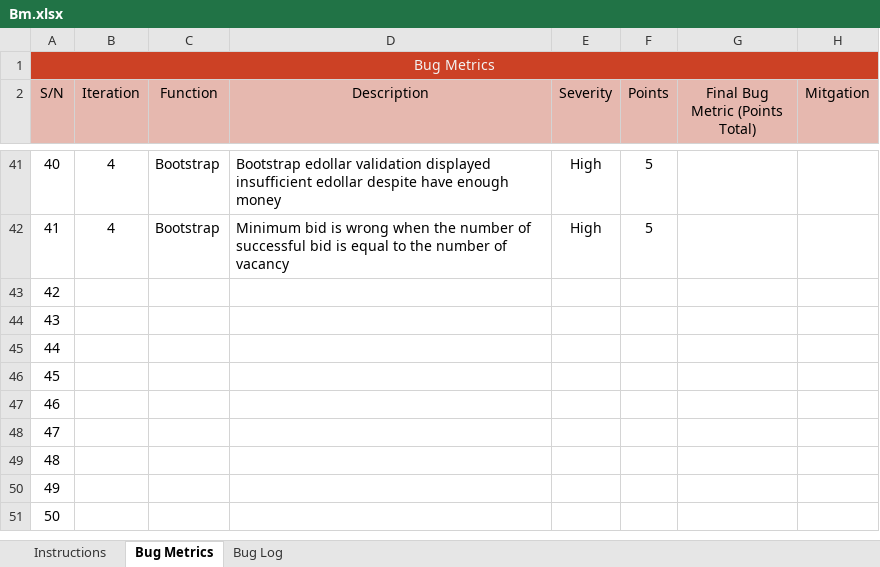
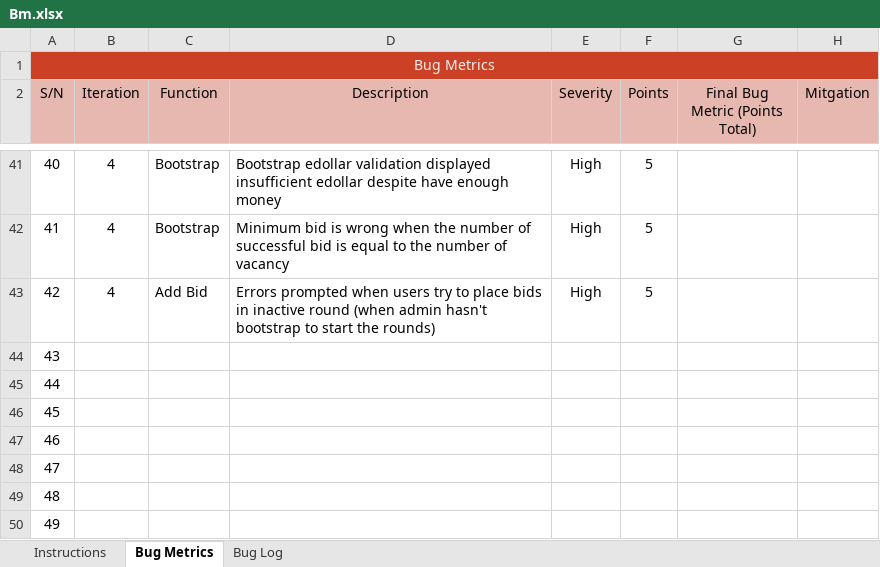
Before and after one commit to xbloh/Online-Course-Bidding-System-, an Excel workbook: metrics/Bm.xlsx, sheet Bug Metrics, drawn as a sheet; only a part is shown, gaps mark what is left out; the shorter side is filled out with more unchanged rows; values as stored, in another font and other column widths than the file's, no borders; conditional formats not drawn; the diff names each change by its address in the sheet, - before the commit and + after, or states it on an @@ line.

Commit message:
Bug found (undefined index) - place bid in inactive round
Error message of undefined index prompted when users place bid in inactive round (admin hasn't bootstrap to start rounds).

```diff
--- a/metrics/Bm.xlsx (sheet Bug Metrics)
+++ b/metrics/Bm.xlsx (sheet Bug Metrics)
-B43 (Iteration): (empty)
+B43 (Iteration): 4
-C43 (Function): (empty)
+C43 (Function): Add Bid
-D43 (Description): (empty)
+D43 (Description): Errors prompted when users try to place bids in inactive round (when admin hasn't bootstrap to start the rounds)
-E43 (Severity): (empty)
+E43 (Severity): High
-F43 (Points): (empty)
+F43 (Points): 5
```
Also changed, not shown: sheet Bug Log.
